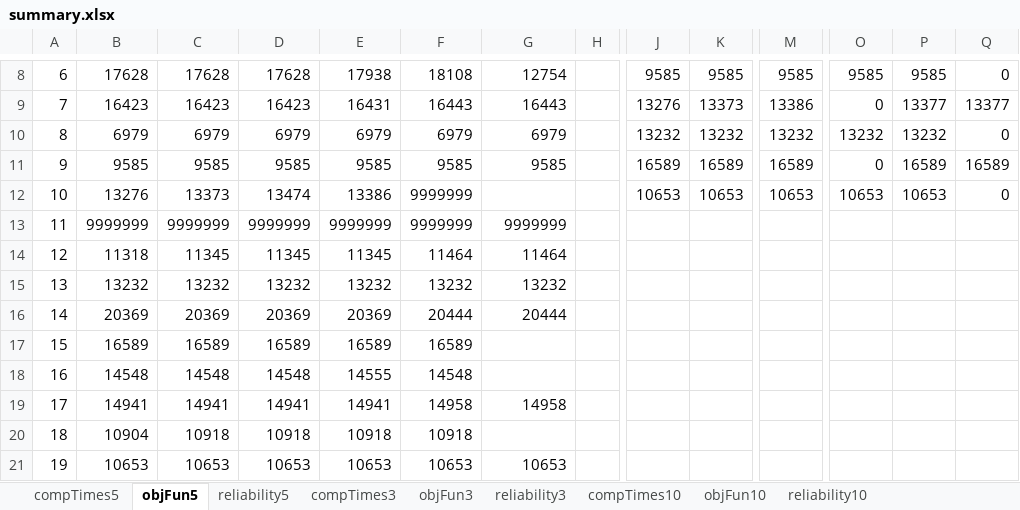
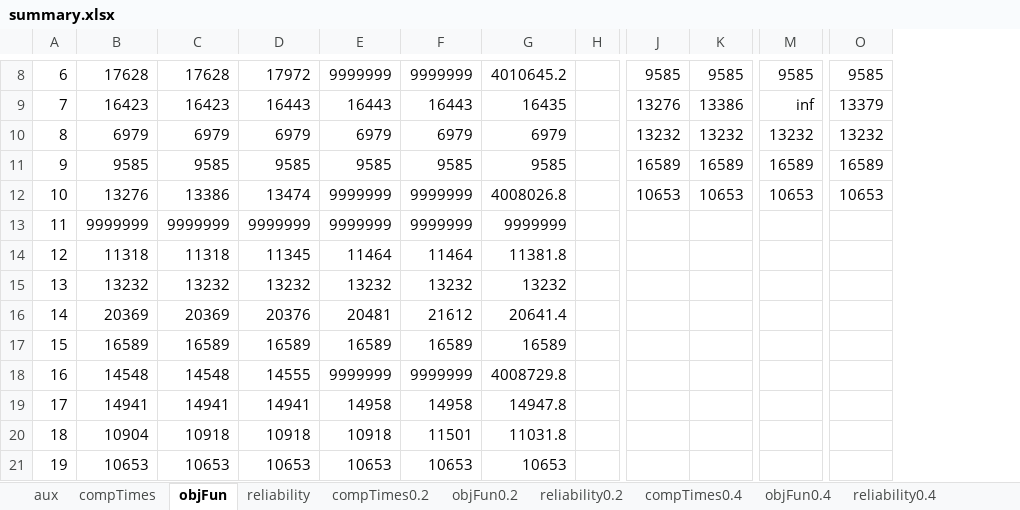
Before and after one commit to DCorredorM/SaRP, an Excel workbook: results/Chicago-Sketch/Scenarios/summary.xlsx, sheet objFun, drawn as a sheet; only a part is shown, gaps mark what is left out; values as stored, in another font and other column widths than the file's, no borders; conditional formats not drawn; removed rows and columns are numbered as before the commit, all else as after; the diff covers the shown part only; the diff names each change by its address in the sheet, - before the commit and + after, or states it on an @@ line.

```diff
--- a/results/Chicago-Sketch/Scenarios/summary.xlsx (sheet objFun)
+++ b/results/Chicago-Sketch/Scenarios/summary.xlsx (sheet objFun)
-sheet tab: compTimes5
+sheet tab: compTimes
-sheet tab: objFun5
+sheet tab: objFun
-sheet tab: reliability5
+sheet tab: reliability
-sheet tab: compTimes3
+sheet tab: compTimes0.2
-sheet tab: objFun3
+sheet tab: objFun0.2
-sheet tab: reliability3
+sheet tab: reliability0.2
-sheet tab: compTimes10
+sheet tab: compTimes0.4
-sheet tab: objFun10
+sheet tab: objFun0.4
-sheet tab: reliability10
+sheet tab: reliability0.4
+sheet tab: aux
-column O, rows 8-12: 9585 | 0 | 13232 | 0 | 10653
-column Q, rows 8-12: 0 | 13377 | 0 | 16589 | 0
-D8: 17628
+D8: 17972
-E8: 17938
+E8: 9999999
-F8: 18108
+F8: 9999999
-G8: 12754
+G8: 4010645.2
-D9: 16423
+D9: 16443
-E9: 16431
+E9: 16443
-G9: 16443
+G9: 16435
-K9: 13373
+K9: 13386
-M9: 13386
+M9: inf
-O9: 13377
+O9: 13379
-C12: 13373
+C12: 13386
-E12: 13386
+E12: 9999999
-G12: (empty)
+G12: 4008026.8
-C14: 11345
+C14: 11318
-E14: 11345
+E14: 11464
-G14: 11464
+G14: 11381.8
-D16: 20369
+D16: 20376
-E16: 20369
+E16: 20481
-F16: 20444
+F16: 21612
-G16: 20444
+G16: 20641.4
-G17: (empty)
+G17: 16589
-D18: 14548
+D18: 14555
-E18: 14555
+E18: 9999999
-F18: 14548
+F18: 9999999
-G18: (empty)
+G18: 4008729.8
-E19: 14941
+E19: 14958
-G19: 14958
+G19: 14947.8
-F20: 10918
+F20: 11501
-G20: (empty)
+G20: 11031.8
```
Also changed, not shown: 74 edited cells and merged cells elsewhere in this sheet, sheet reliability0.2, sheet compTimes0.2, sheet compTimes, sheet compTimes0.4, sheet objFun0.4, sheet reliability0.4, 2 more sheets, other sheet tabs, formulas that keep their value, 12 other files.
